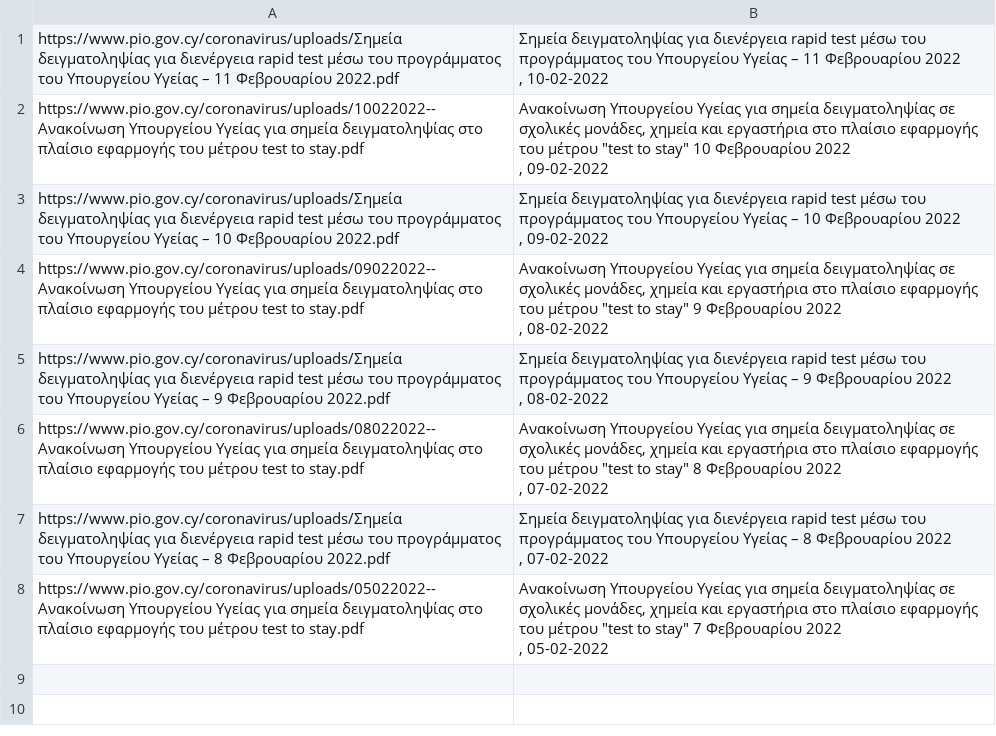
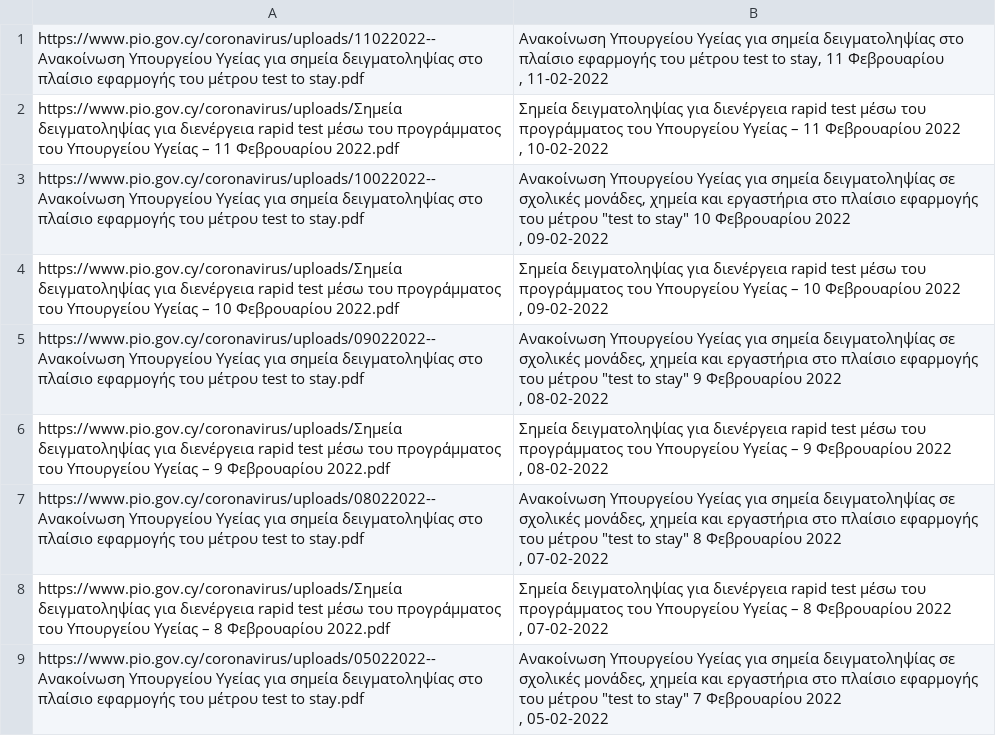
Before and after one commit to kapiosk/CovidPIO, a CSV file: data.csv, drawn as a sheet.

```diff
--- a/data.csv
+++ b/data.csv
@@ -1 +1,6 @@
+https://www.pio.gov.cy/coronavirus/uploads/11022022--Ανακοίνωση Υπουργείου Υγείας για σημεία δειγματοληψίας στο πλαίσιο εφαρμογής του μέτρου test to stay.pdf,"
+                                                                                        Ανακοίνωση Υπουργείου Υγείας για σημεία δειγματοληψίας στο πλαίσιο εφαρμογής του μέτρου test to stay, 11 Φεβρουαρίου
+
+                                                                                                                                                                                    , 11-02-2022
+"
 https://www.pio.gov.cy/coronavirus/uploads/Σημεία δειγματοληψίας για διενέργεια rapid test μέσω του προγράμματος του Υπουργείου Υγείας – 11 Φεβρουαρίου 2022.pdf,"
```
Also changed, not shown: 1 other file.
